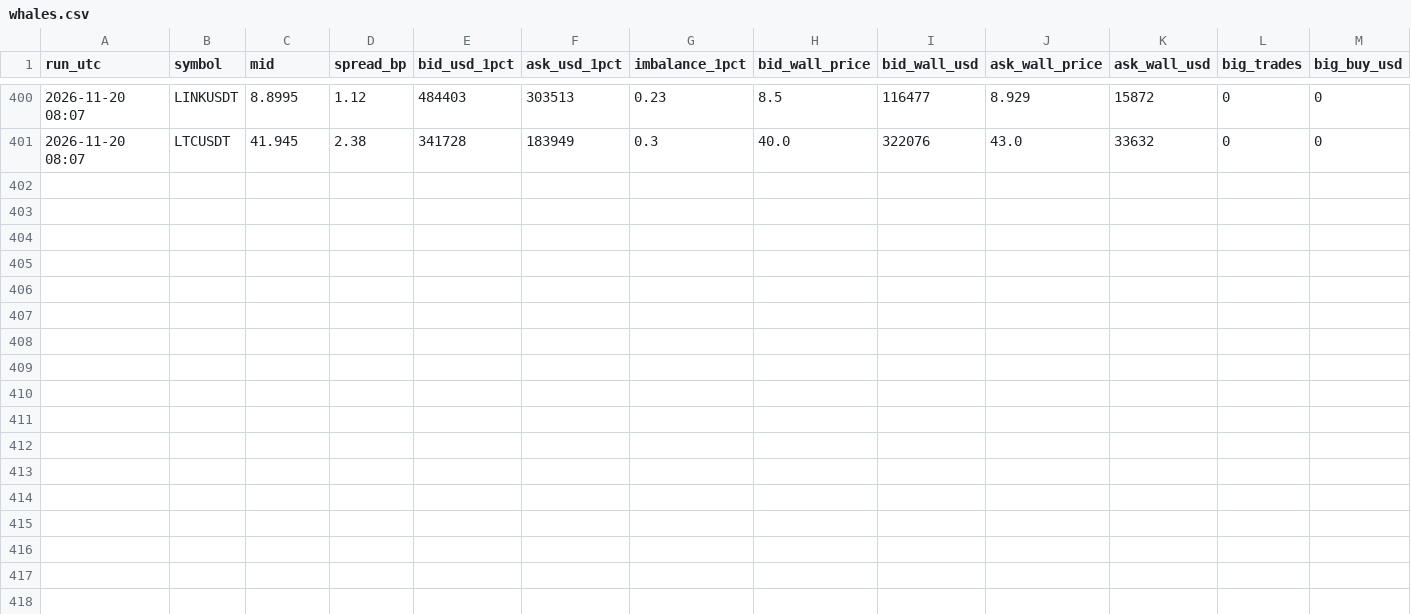
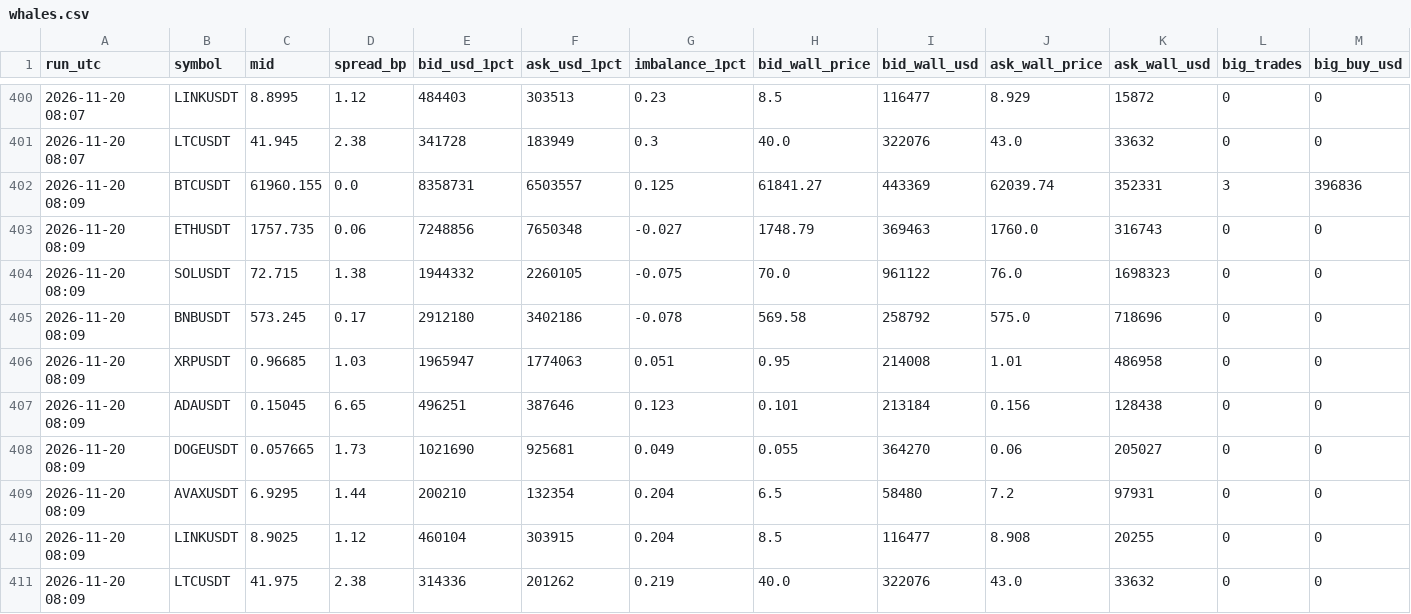
Before and after one commit to vimu41/ctm-ml-papertrader-, a CSV file: crypto/data/whales.csv, drawn as a sheet; only a part is shown, gaps mark what is left out; rows hold the shown columns only; the diff names each change by its address in the sheet, - before the commit and + after, or states it on an @@ line.

```diff
--- a/crypto/data/whales.csv
+++ b/crypto/data/whales.csv
+row 402: 2026-11-20 08:09 | BTCUSDT | 61960.155 | 0.0 | 8358731 | 6503557 | 0.125 | 61841.27 | 443369 | 62039.74 | 352331 | 3 | 396836
+row 403: 2026-11-20 08:09 | ETHUSDT | 1757.735 | 0.06 | 7248856 | 7650348 | -0.027 | 1748.79 | 369463 | 1760.0 | 316743 | 0 | 0
+row 404: 2026-11-20 08:09 | SOLUSDT | 72.715 | 1.38 | 1944332 | 2260105 | -0.075 | 70.0 | 961122 | 76.0 | 1698323 | 0 | 0
+row 405: 2026-11-20 08:09 | BNBUSDT | 573.245 | 0.17 | 2912180 | 3402186 | -0.078 | 569.58 | 258792 | 575.0 | 718696 | 0 | 0
+row 406: 2026-11-20 08:09 | XRPUSDT | 0.96685 | 1.03 | 1965947 | 1774063 | 0.051 | 0.95 | 214008 | 1.01 | 486958 | 0 | 0
+row 407: 2026-11-20 08:09 | ADAUSDT | 0.15045 | 6.65 | 496251 | 387646 | 0.123 | 0.101 | 213184 | 0.156 | 128438 | 0 | 0
+row 408: 2026-11-20 08:09 | DOGEUSDT | 0.057665 | 1.73 | 1021690 | 925681 | 0.049 | 0.055 | 364270 | 0.06 | 205027 | 0 | 0
+row 409: 2026-11-20 08:09 | AVAXUSDT | 6.9295 | 1.44 | 200210 | 132354 | 0.204 | 6.5 | 58480 | 7.2 | 97931 | 0 | 0
+row 410: 2026-11-20 08:09 | LINKUSDT | 8.9025 | 1.12 | 460104 | 303915 | 0.204 | 8.5 | 116477 | 8.908 | 20255 | 0 | 0
+row 411: 2026-11-20 08:09 | LTCUSDT | 41.975 | 2.38 | 314336 | 201262 | 0.219 | 40.0 | 322076 | 43.0 | 33632 | 0 | 0
```
Also changed, not shown: 6 other files.
